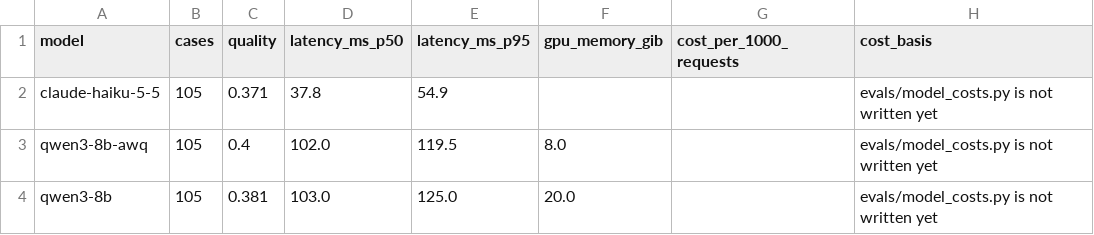
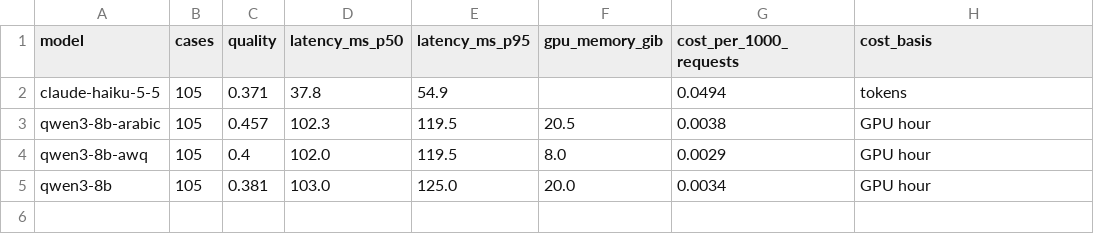
Before and after one commit to ishassan/ai-engineer-study-plan, a CSV file: evals/results/model_comparison.csv, drawn as a sheet.

```diff
--- a/evals/results/model_comparison.csv
+++ b/evals/results/model_comparison.csv
@@ -1,4 +1,5 @@
 model,cases,quality,latency_ms_p50,latency_ms_p95,gpu_memory_gib,cost_per_1000_requests,cost_basis
-claude-haiku-5-5,105,0.371,37.8,54.9,,,evals/model_costs.py is not written yet
-qwen3-8b-awq,105,0.4,102.0,119.5,8.0,,evals/model_costs.py is not written yet
-qwen3-8b,105,0.381,103.0,125.0,20.0,,evals/model_costs.py is not written yet
+claude-haiku-5-5,105,0.371,37.8,54.9,,0.0494,tokens
+qwen3-8b-arabic,105,0.457,102.3,119.5,20.5,0.0038,GPU hour
+qwen3-8b-awq,105,0.4,102.0,119.5,8.0,0.0029,GPU hour
+qwen3-8b,105,0.381,103.0,125.0,20.0,0.0034,GPU hour
```
Also changed, not shown: 5 other files.
